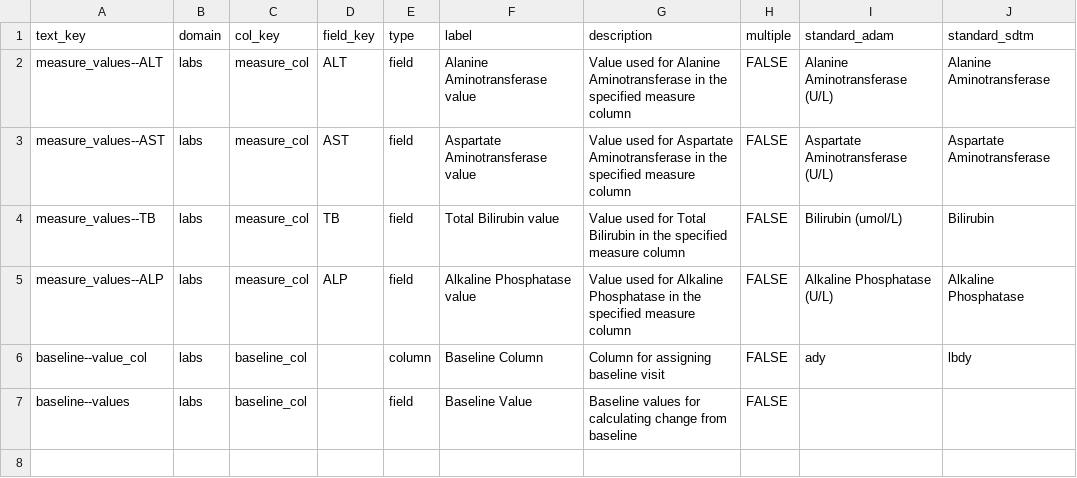
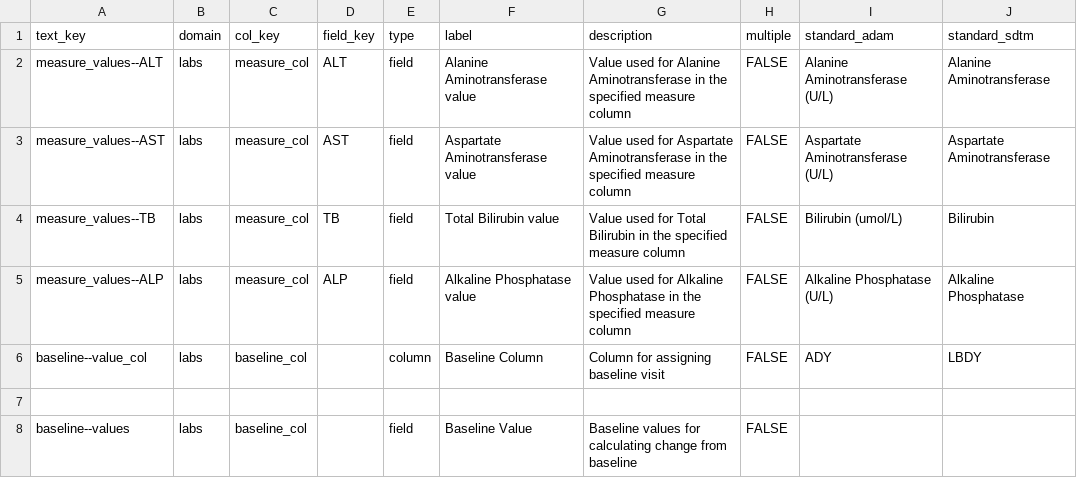
Before and after one commit to SafetyGraphics/safetyCharts, a CSV file: data-raw/meta_hepExplorer.csv, drawn as a sheet.

Commit message:
Upper-case column names

```diff
--- a/data-raw/meta_hepExplorer.csv
+++ b/data-raw/meta_hepExplorer.csv
@@ -5,3 +5,4 @@ measure_values--TB,labs,measure_col,TB,field,Total Bilirubin value,Value used fo
 measure_values--ALP,labs,measure_col,ALP,field,Alkaline Phosphatase value,Value used for Alkaline Phosphatase in the specified measure column,FALSE,Alkaline Phosphatase (U/L),Alkaline Phosphatase
-baseline--value_col,labs,baseline_col,,column,Baseline Column,Column for assigning baseline visit,FALSE,ady,lbdy
+baseline--value_col,labs,baseline_col,,column,Baseline Column,Column for assigning baseline visit,FALSE,ADY,LBDY
+
 baseline--values,labs,baseline_col,,field,Baseline Value,Baseline values for calculating change from baseline,FALSE,,
```
